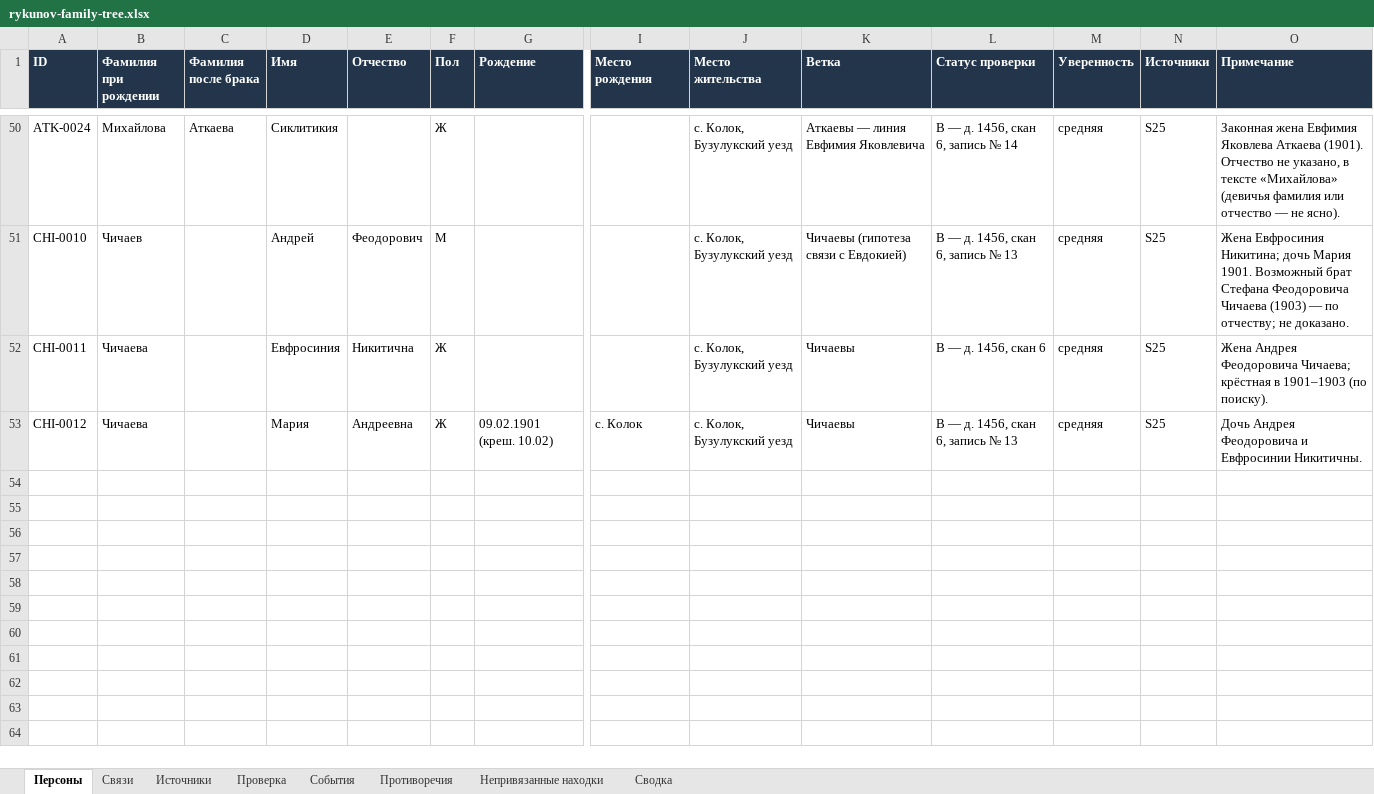
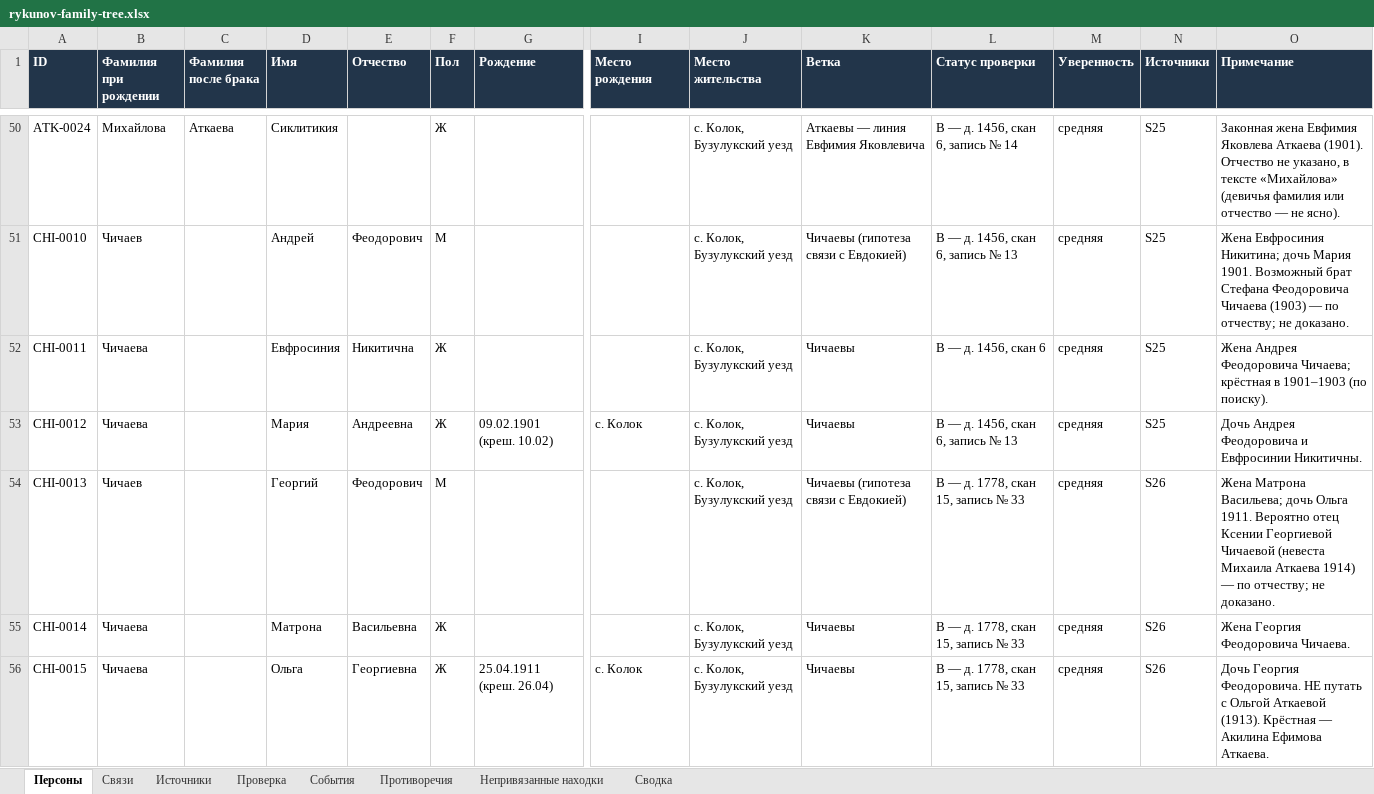
Before and after one commit to kilevoy/rykunov-family-tree, an Excel workbook: data/rykunov-family-tree.xlsx, sheet Персоны, drawn as a sheet; only a part is shown, gaps mark what is left out; values as stored, in another font and other column widths than the file's, no borders; rows hold the shown columns only; the diff names each change by its address in the sheet, - before the commit and + after, or states it on an @@ line.

```diff
--- a/data/rykunov-family-tree.xlsx (sheet Персоны)
+++ b/data/rykunov-family-tree.xlsx (sheet Персоны)
+row 54: CHI-0013 | Чичаев |  | Георгий | Феодорович | М |  |  | с. Колок, Бузулукский уезд | Чичаевы (гипотеза связи с Евдокией) | B — д. 1778, скан 15, запись № 33 | средняя | S26 | Жена Матрона Васильева; дочь Ольга 1911. Вероятно отец Ксении Георгиевой Чичаевой (невеста Михаила Аткаева 1914) — по отчеству; не доказано.
+row 55: CHI-0014 | Чичаева |  | Матрона | Васильевна | Ж |  |  | с. Колок, Бузулукский уезд | Чичаевы | B — д. 1778, скан 15, запись № 33 | средняя | S26 | Жена Георгия Феодоровича Чичаева.
+row 56: CHI-0015 | Чичаева |  | Ольга | Георгиевна | Ж | 25.04.1911 (креш. 26.04) | с. Колок | с. Колок, Бузулукский уезд | Чичаевы | B — д. 1778, скан 15, запись № 33 | средняя | S26 | Дочь Георгия Феодоровича. НЕ путать с Ольгой Аткаевой (1913). Крёстная — Акилина Ефимова Аткаева.
```
Also changed, not shown: sheet Связи, sheet События, sheet Источники, sheet Сводка, sheet Непривязанные находки.
